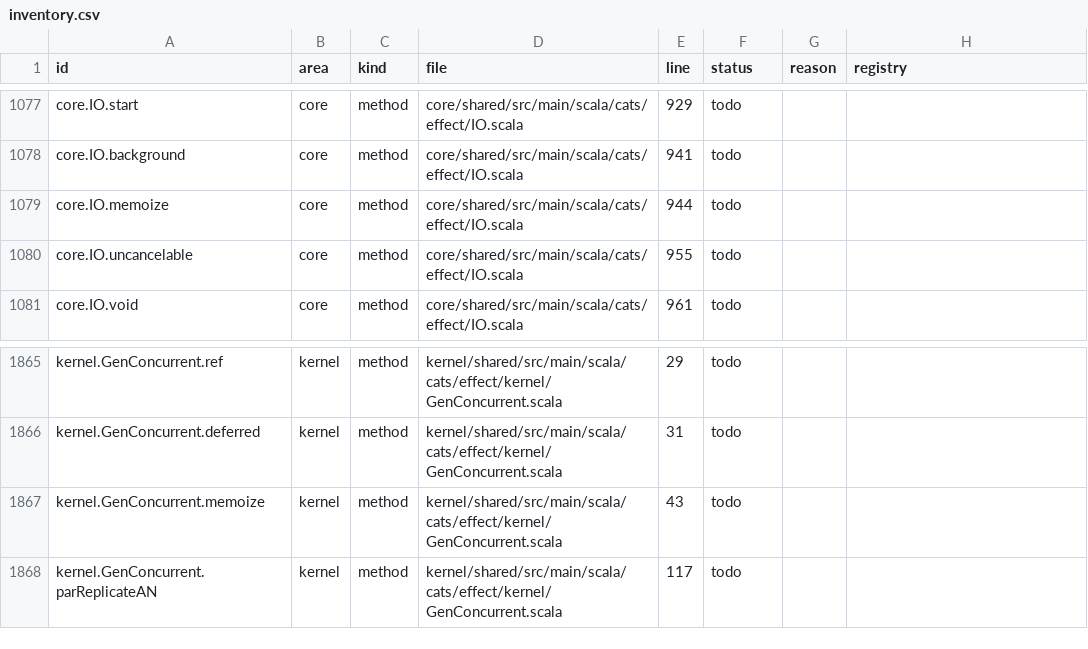
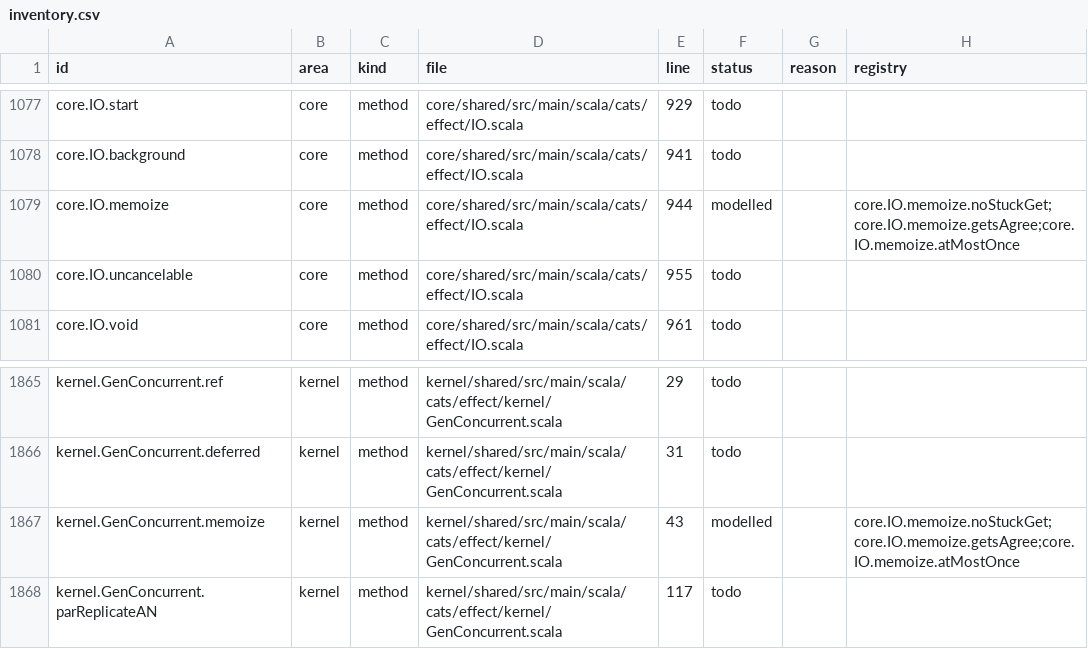
Before and after one commit to sideeffffect/cats-effect-in-lean, a CSV file: inventory/inventory.csv, drawn as a sheet; only a part is shown, gaps mark what is left out.

```diff
--- a/inventory/inventory.csv
+++ b/inventory/inventory.csv
@@ -1078,3 +1078,3 @@ core.IO.start,core,method,core/shared/src/main/scala/cats/effect/IO.scala,929,to
 core.IO.background,core,method,core/shared/src/main/scala/cats/effect/IO.scala,941,todo,,
-core.IO.memoize,core,method,core/shared/src/main/scala/cats/effect/IO.scala,944,todo,,
+core.IO.memoize,core,method,core/shared/src/main/scala/cats/effect/IO.scala,944,modelled,,core.IO.memoize.noStuckGet;core.IO.memoize.getsAgree;core.IO.memoize.atMostOnce
 core.IO.uncancelable,core,method,core/shared/src/main/scala/cats/effect/IO.scala,955,todo,,
@@ -1866,3 +1866,3 @@ kernel.GenConcurrent.ref,kernel,method,kernel/shared/src/main/scala/cats/effect/
 kernel.GenConcurrent.deferred,kernel,method,kernel/shared/src/main/scala/cats/effect/kernel/GenConcurrent.scala,31,todo,,
-kernel.GenConcurrent.memoize,kernel,method,kernel/shared/src/main/scala/cats/effect/kernel/GenConcurrent.scala,43,todo,,
+kernel.GenConcurrent.memoize,kernel,method,kernel/shared/src/main/scala/cats/effect/kernel/GenConcurrent.scala,43,modelled,,core.IO.memoize.noStuckGet;core.IO.memoize.getsAgree;core.IO.memoize.atMostOnce
 kernel.GenConcurrent.parReplicateAN,kernel,method,kernel/shared/src/main/scala/cats/effect/kernel/GenConcurrent.scala,117,todo,,
```
Also changed, not shown: 34 other files.
